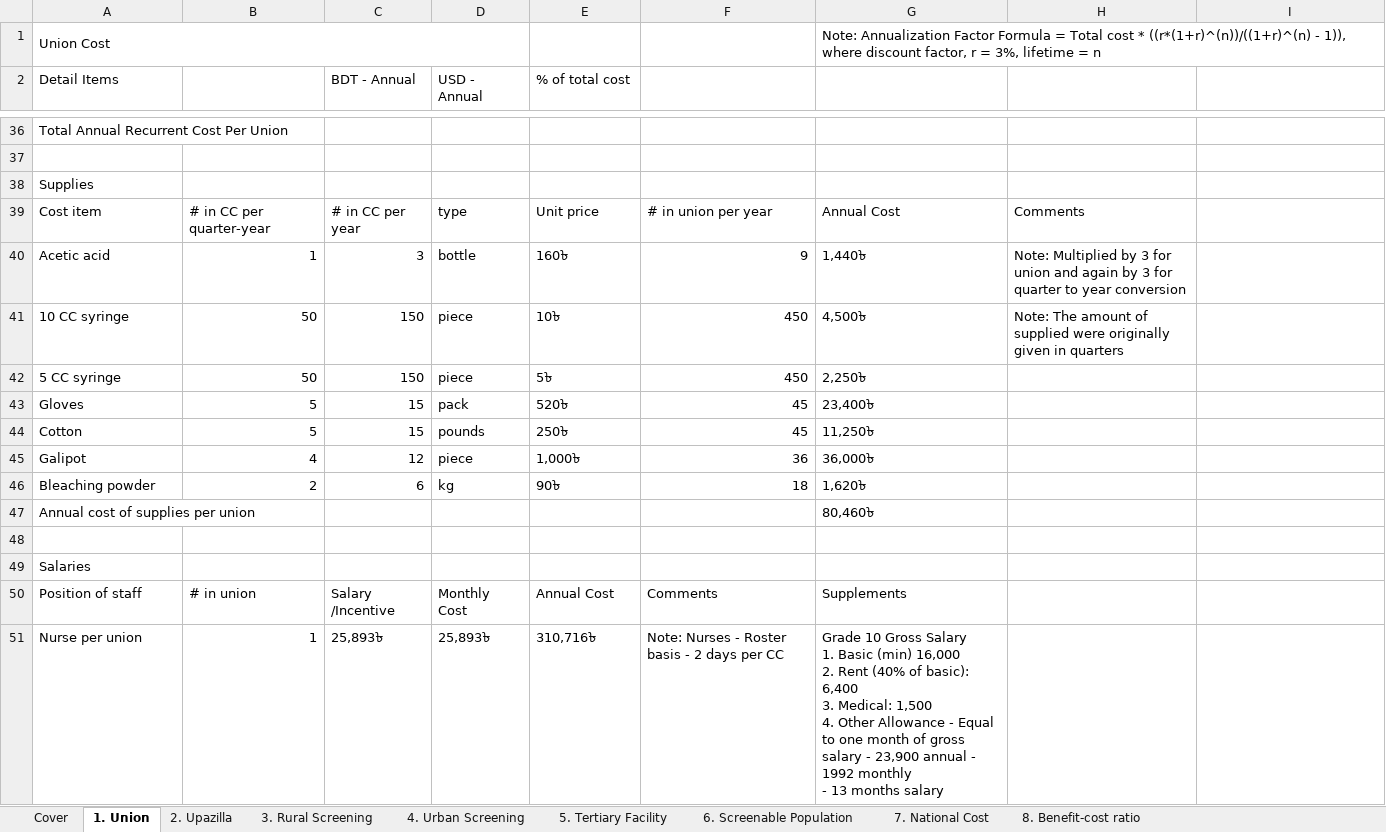
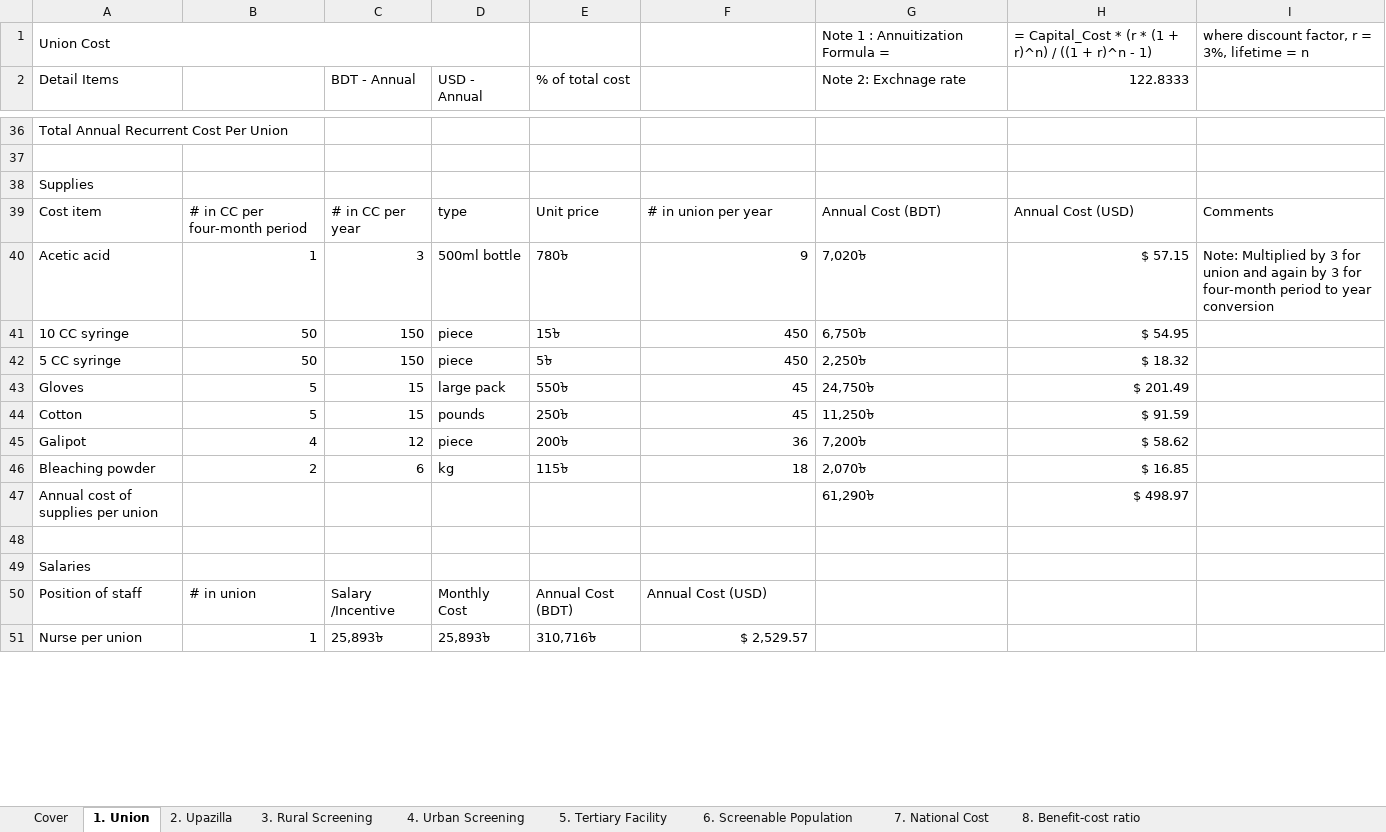
Before and after one commit to quazi25/CBA-of-a-Nationally-Organized-Community-Based-Cancer-Screening-Program-in-Bangladesh, an Excel workbook: Cost of Screening.xlsx, sheet 1. Union, drawn as a sheet; only a part is shown, gaps mark what is left out; values as stored, in another font and other column widths than the file's, no cell formats; ↵ is a line break in a cell; the diff covers the shown part only; the diff names each change by its address in the sheet, - before the commit and + after, or states it on an @@ line.

```diff
--- a/Cost of Screening.xlsx (sheet 1. Union)
+++ b/Cost of Screening.xlsx (sheet 1. Union)
-G1 (Note 2: Exchnage rate): Note: Annualization Factor Formula = Total cost * ((r*(1+r)^(n))/((1+r)^(n) - 1)), where discount factor, r = 3%, lifetime = n
+G1 (Note 2: Exchnage rate): Note 1 : Annuitization Formula =
-H1 (122.8333): (empty)
+H1 (122.8333): = Capital_Cost * (r * (1 + r)^n) / ((1 + r)^n - 1)
-I1: (empty)
+I1: where discount factor, r = 3%, lifetime = n
-G2: (empty)
+G2: Note 2: Exchnage rate
-H2: (empty)
+H2: 122.8333
-B39: # in CC per quarter-year
+B39: # in CC per four-month period
-G39 (Note 2: Exchnage rate): Annual Cost
+G39 (Note 2: Exchnage rate): Annual Cost (BDT)
-H39 (122.8333): Comments
+H39 (122.8333): Annual Cost (USD)
-I39: (empty)
+I39: Comments
-D40 (USD - Annual): bottle
+D40 (USD - Annual): 500ml bottle
-E40 (% of total cost): 160৳
+E40 (% of total cost): 780৳
-G40 (Note 2: Exchnage rate): 1,440৳
+G40 (Note 2: Exchnage rate): 7,020৳
-H40 (122.8333): Note: Multiplied by 3 for union and again by 3 for quarter to year conversion
+H40 (122.8333): $ 57.15
-I40: (empty)
+I40: Note: Multiplied by 3 for union and again by 3 for four-month period to year conversion
-E41 (% of total cost): 10৳
+E41 (% of total cost): 15৳
-G41 (Note 2: Exchnage rate): 4,500৳
+G41 (Note 2: Exchnage rate): 6,750৳
-H41 (122.8333): Note: The amount of supplied were originally given in quarters
+H41 (122.8333): $ 54.95
-H42 (122.8333): (empty)
+H42 (122.8333): $ 18.32
-D43 (USD - Annual): pack
+D43 (USD - Annual): large pack
-E43 (% of total cost): 520৳
+E43 (% of total cost): 550৳
-G43 (Note 2: Exchnage rate): 23,400৳
+G43 (Note 2: Exchnage rate): 24,750৳
-H43 (122.8333): (empty)
+H43 (122.8333): $ 201.49
-H44 (122.8333): (empty)
+H44 (122.8333): $ 91.59
-E45 (% of total cost): 1,000৳
+E45 (% of total cost): 200৳
-G45 (Note 2: Exchnage rate): 36,000৳
+G45 (Note 2: Exchnage rate): 7,200৳
-H45 (122.8333): (empty)
+H45 (122.8333): $ 58.62
-E46 (% of total cost): 90৳
+E46 (% of total cost): 115৳
-G46 (Note 2: Exchnage rate): 1,620৳
+G46 (Note 2: Exchnage rate): 2,070৳
-H46 (122.8333): (empty)
+H46 (122.8333): $ 16.85
-G47 (Note 2: Exchnage rate): 80,460৳
+G47 (Note 2: Exchnage rate): 61,290৳
-H47 (122.8333): (empty)
+H47 (122.8333): $ 498.97
-E50 (% of total cost): Annual Cost
+E50 (% of total cost): Annual Cost (BDT)
-F50: Comments
+F50: Annual Cost (USD)
-G50 (Note 2: Exchnage rate): Supplements
+G50 (Note 2: Exchnage rate): (empty)
-F51: Note: Nurses - Roster basis - 2 days per CC
+F51: $ 2,529.57
-G51 (Note 2: Exchnage rate): Grade 10 Gross Salary ↵ 1. Basic (min) 16,000 ↵ 2. Rent (40% of basic): 6,400 ↵ 3. Medical: 1,500 ↵ 4. Other Allowance - Equal to one month of gross salary - 23,900 annual - 1992 monthly ↵ - 13 months salary
+G51 (Note 2: Exchnage rate): (empty)
```
Also changed, not shown: 2 added rows, 2 removed rows and 64 edited cells elsewhere in this sheet, sheet 2. Upazilla, sheet 4. Urban Screening, sheet 8. Benefit-cost ratio, sheet 3. Rural Screening, sheet 5. Tertiary Facility, sheet 7. National Cost, cell formats, formulas that keep their value, 1 other file.
